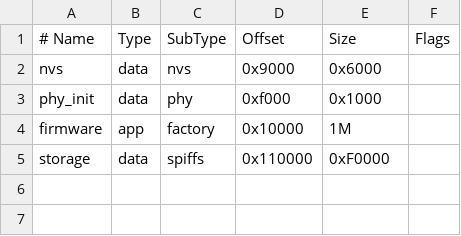
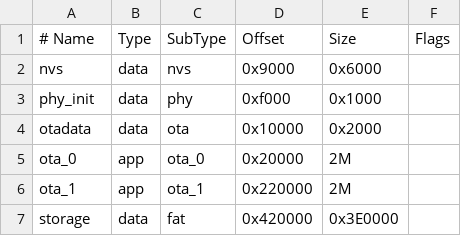
Before and after one commit to Jotrorox/esp-irc, a CSV file: partitions.csv, drawn as a sheet.

```diff
--- a/partitions.csv
+++ b/partitions.csv
@@ -3,3 +3,5 @@ nvs,       data, nvs,     0x9000,   0x6000,
 phy_init,  data, phy,     0xf000,   0x1000,
-firmware,  app,  factory, 0x10000,  1M,
-storage,   data, spiffs,  0x110000, 0xF0000,
+otadata,   data, ota,     0x10000,  0x2000,
+ota_0,     app,  ota_0,   0x20000,  2M,
+ota_1,     app,  ota_1,   0x220000, 2M,
+storage,   data, fat,     0x420000, 0x3E0000,
```
Also changed, not shown: 8 other files.
